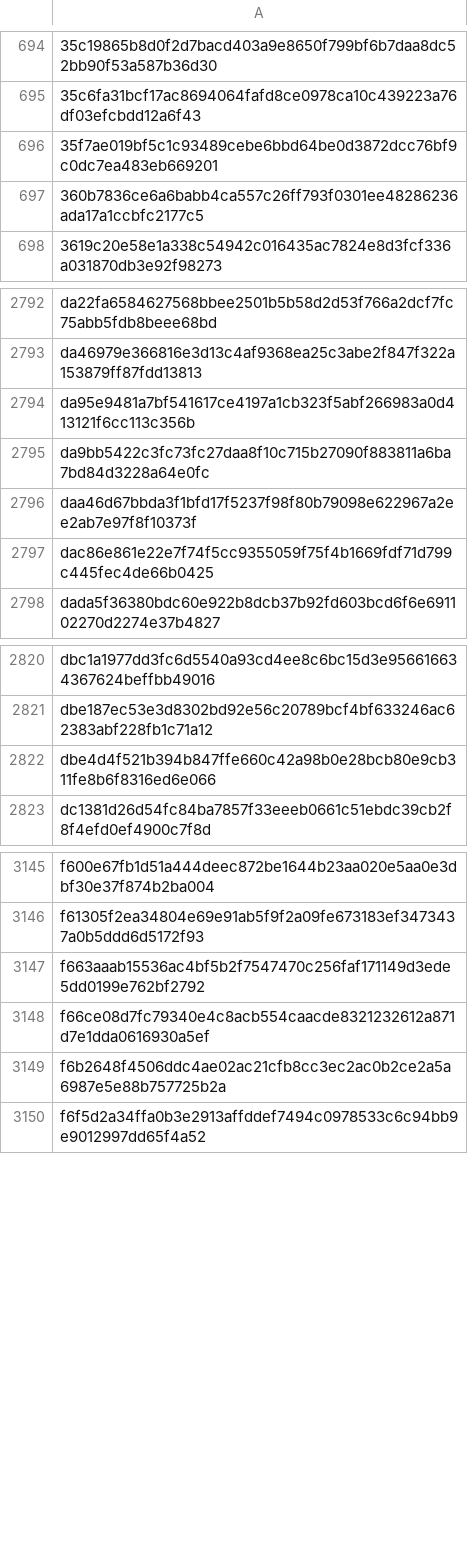
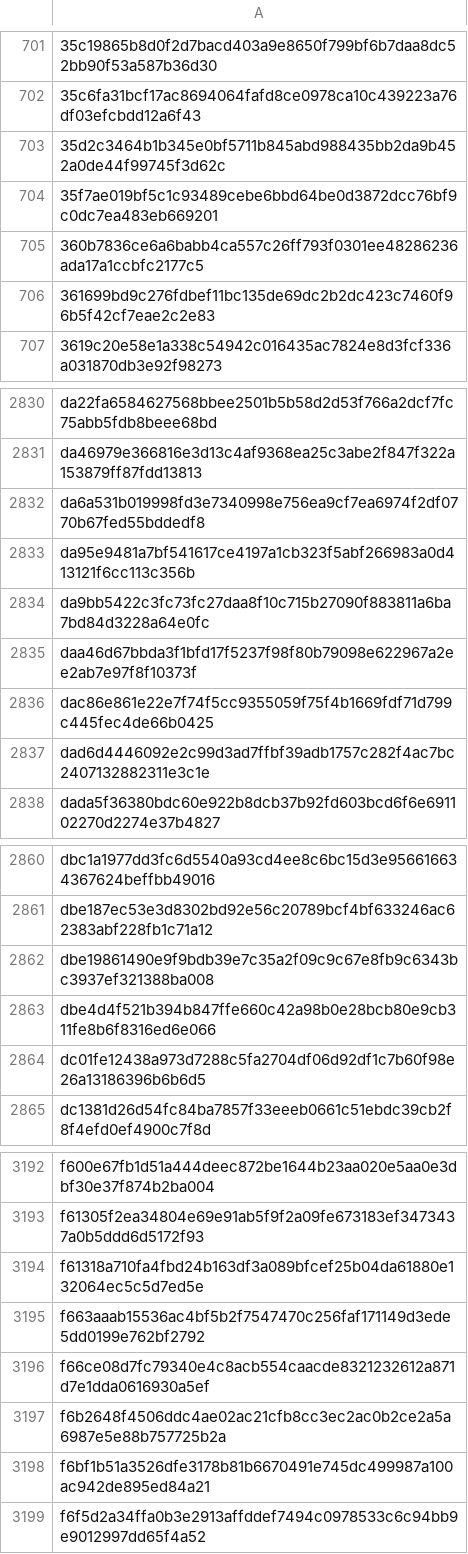
Before and after one commit to TWFGRick/FG-blacklist-public, a CSV file: thirdparty-sha256/2026/202610.csv, drawn as a sheet; only a part is shown, gaps mark what is left out; the diff covers the shown part only; the diff names each change by its address in the sheet, - before the commit and + after, or states it on an @@ line.

```diff
--- a/thirdparty-sha256/2026/202610.csv
+++ b/thirdparty-sha256/2026/202610.csv
+row 703: 35d2c3464b1b345e0bf5711b845abd988435bb2da9b452a0de44f99745f3d62c
+row 706: 361699bd9c276fdbef11bc135de69dc2b2dc423c7460f96b5f42cf7eae2c2e83
+row 2832: da6a531b019998fd3e7340998e756ea9cf7ea6974f2df0770b67fed55bddedf8
+row 2837: dad6d4446092e2c99d3ad7ffbf39adb1757c282f4ac7bc2407132882311e3c1e
+row 2862: dbe19861490e9f9bdb39e7c35a2f09c9c67e8fb9c6343bc3937ef321388ba008
+row 2864: dc01fe12438a973d7288c5fa2704df06d92df1c7b60f98e26a13186396b6b6d5
+row 3194: f61318a710fa4fbd24b163df3a089bfcef25b04da61880e132064ec5c5d7ed5e
+row 3198: f6bf1b51a3526dfe3178b81b6670491e745dc499987a100ac942de895ed84a21
```
Also changed, not shown: 45 added rows elsewhere in this file, 2 other files.
